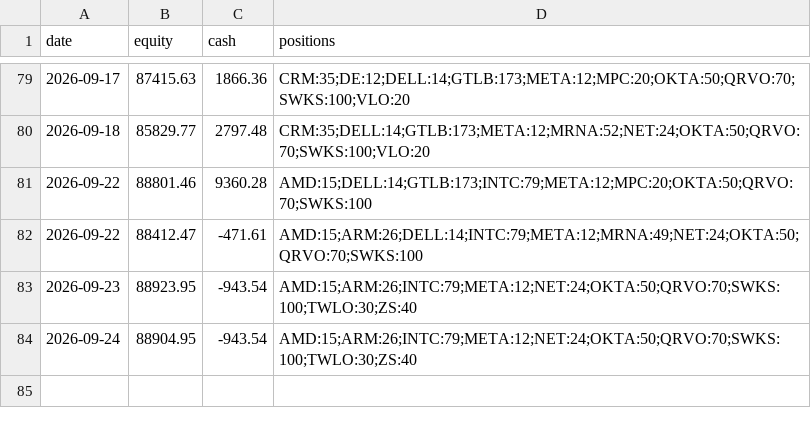
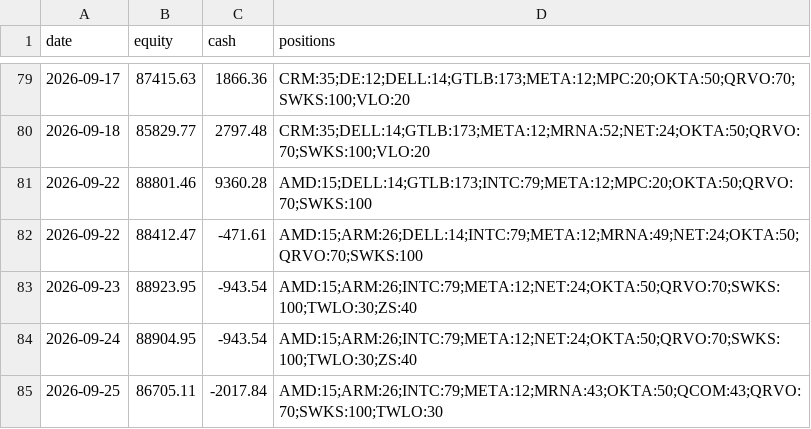
Before and after one commit to imurayuto4-tech/invest-bot, a CSV file: history.csv, drawn as a sheet; only a part is shown, gaps mark what is left out.

Commit message:
log 2026-09-25

```diff
--- a/history.csv
+++ b/history.csv
@@ -84 +84,2 @@ date,equity,cash,positions
 2026-09-24,88904.95,-943.54,AMD:15;ARM:26;INTC:79;META:12;NET:24;OKTA:50;QRVO:70;SWKS:100;TWLO:30;ZS:40
+2026-09-25,86705.11,-2017.84,AMD:15;ARM:26;INTC:79;META:12;MRNA:43;OKTA:50;QCOM:43;QRVO:70;SWKS:100;TWLO:30
```
